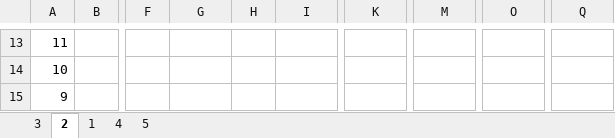
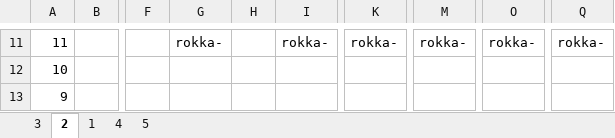
Before and after one commit to tomisuke/FUNCoordinateSystem, an Excel workbook: map_funfun.xlsx, sheet 2, drawn as a sheet; only a part is shown, gaps mark what is left out; values as stored, in another font and other column widths than the file's, no cell formats; addresses are those after the commit; the diff covers the shown part only; the diff names each change by its address in the sheet, - before the commit and + after, or states it on an @@ line.

```diff
--- a/map_funfun.xlsx (sheet 2)
+++ b/map_funfun.xlsx (sheet 2)
-G11: (empty)
+G11: rokka-
-I11: (empty)
+I11: rokka-
-K11: (empty)
+K11: rokka-
-M11: (empty)
+M11: rokka-
-O11: (empty)
+O11: rokka-
-Q11: (empty)
+Q11: rokka-
```
Also changed, not shown: 2 removed rows and 26 edited cells elsewhere in this sheet, sheet 1, sheet 4, cell formats.
